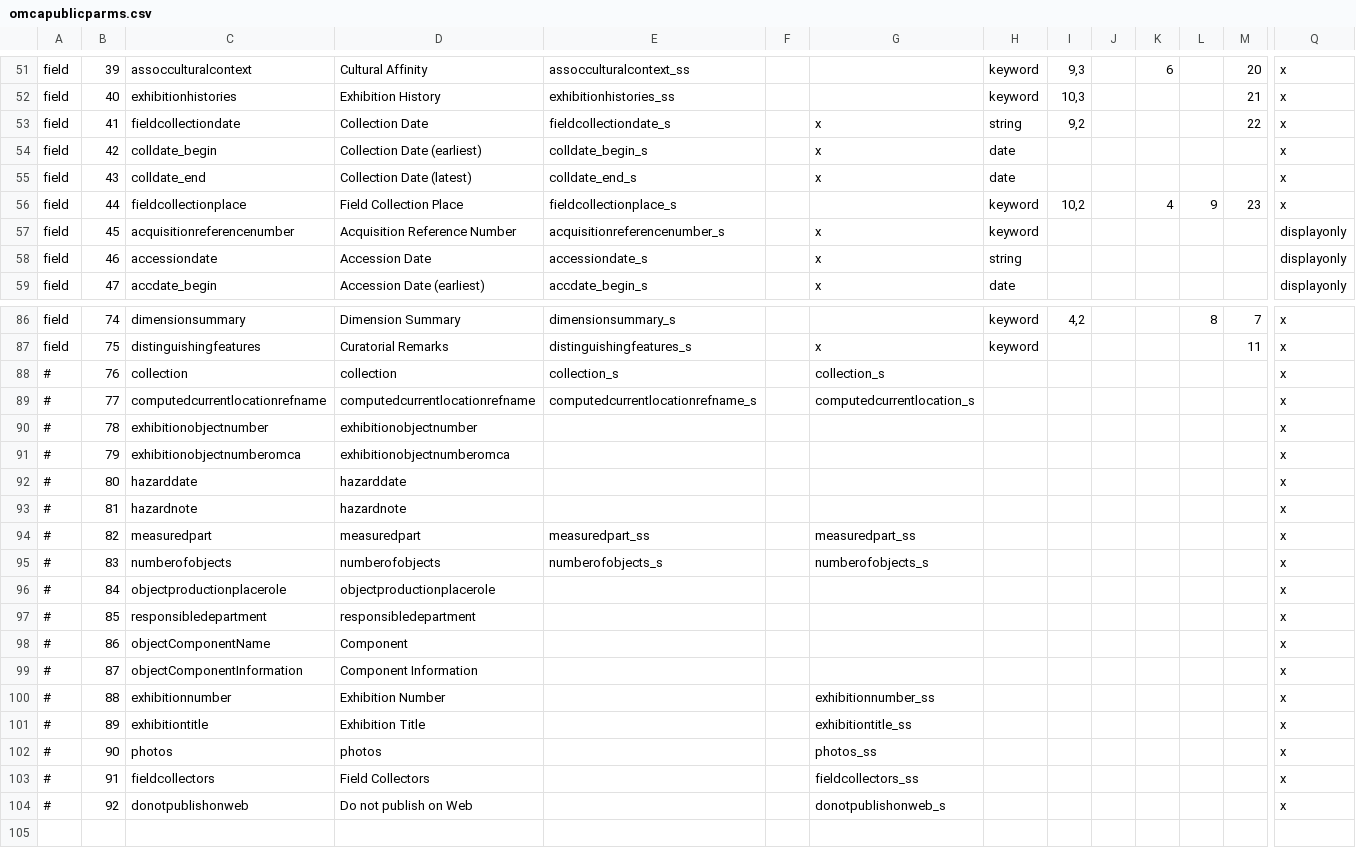
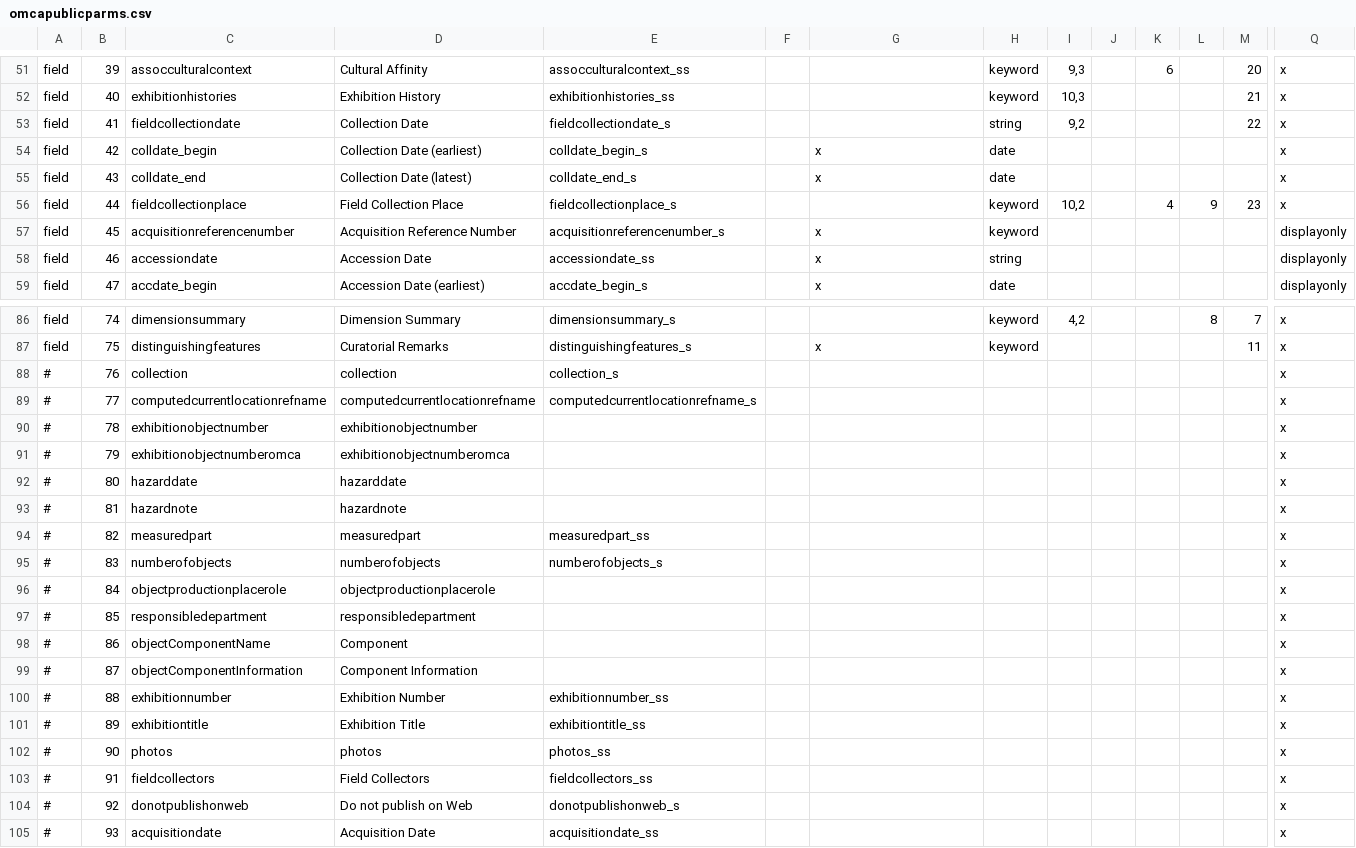
Before and after one commit to jblowe/omca, a CSV file: config/omcapublicparms.csv, drawn as a sheet; only a part is shown, gaps mark what is left out; rows hold the shown columns only; the diff names each change by its address in the sheet, - before the commit and + after, or states it on an @@ line.

```diff
--- a/config/omcapublicparms.csv
+++ b/config/omcapublicparms.csv
-G53: x
+G53: (empty)
-E58: accessiondate_s
+E58: accessiondate_ss
-G88: collection_s
+G88: (empty)
-G89: computedcurrentlocation_s
+G89: (empty)
-G94: measuredpart_ss
+G94: (empty)
-G95: numberofobjects_s
+G95: (empty)
-E100: (empty)
+E100: exhibitionnumber_ss
-G100: exhibitionnumber_ss
+G100: (empty)
-E101: (empty)
+E101: exhibitiontitle_ss
-G101: exhibitiontitle_ss
+G101: (empty)
-E102: (empty)
+E102: photos_ss
-G102: photos_ss
+G102: (empty)
-E103: (empty)
+E103: fieldcollectors_ss
-G103: fieldcollectors_ss
+G103: (empty)
-E104: (empty)
+E104: donotpublishonweb_s
-G104: donotpublishonweb_s
+G104: (empty)
+row 105: # | 93 | acquisitiondate | Acquisition Date | acquisitiondate_ss |  |  |  |  |  |  |  |  | x
```
Also changed, not shown: config/omcainternalparms.csv.
